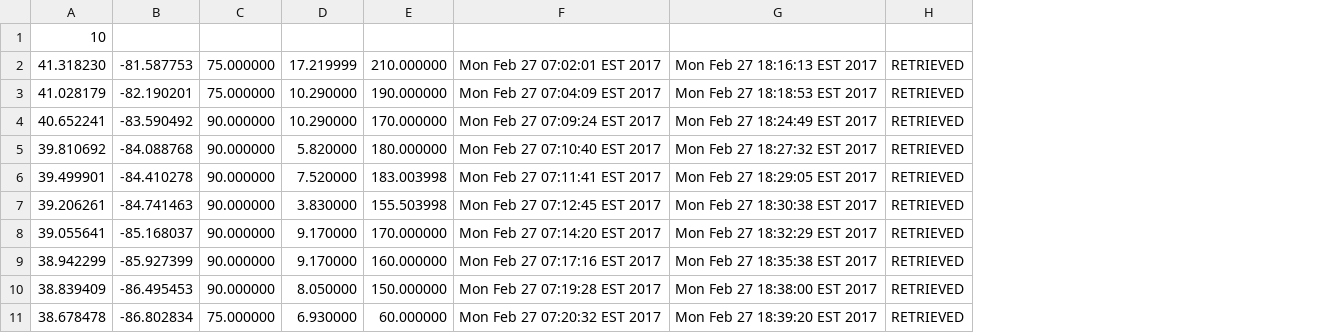
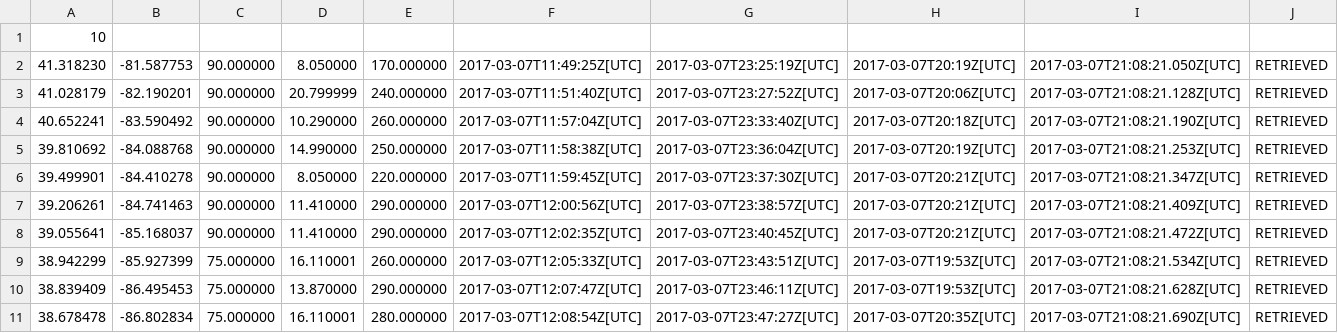
Before and after one commit to PeasantSunseeker/strategy-app, a CSV file: weather-10_locations.csv, drawn as a sheet; removed rows and columns are numbered as before the commit, all else as after; the diff names each change by its address in the sheet, - before the commit and + after, or states it on an @@ line.

Commit message:
current weather now in UTC

```diff
--- a/weather-10_locations.csv
+++ b/weather-10_locations.csv
-column D, rows 2-11: 17.219999 | 10.290000 | 10.290000 | 5.820000 | 7.520000 | 3.830000 | 9.170000 | 9.170000 | 8.050000 | 6.930000
-column E, rows 2-11: 210.000000 | 190.000000 | 170.000000 | 180.000000 | 183.003998 | 155.503998 | 170.000000 | 160.000000 | 150.000000 | 60.000000
-column F, rows 2-11: Mon Feb 27 07:02:01 EST 2017 | Mon Feb 27 07:04:09 EST 2017 | Mon Feb 27 07:09:24 EST 2017 | Mon Feb 27 07:10:40 EST 2017 | Mon Feb 27 07:11:41 EST 2017 | Mon Feb 27 07:12:45 EST 2017 | Mon Feb 27 07:14:20 EST 2017 | Mon Feb 27 07:17:16 EST 2017 | Mon Feb 27 07:19:28 EST 2017 | Mon Feb 27 07:20:32 EST 2017
-column G, rows 2-11: Mon Feb 27 18:16:13 EST 2017 | Mon Feb 27 18:18:53 EST 2017 | Mon Feb 27 18:24:49 EST 2017 | Mon Feb 27 18:27:32 EST 2017 | Mon Feb 27 18:29:05 EST 2017 | Mon Feb 27 18:30:38 EST 2017 | Mon Feb 27 18:32:29 EST 2017 | Mon Feb 27 18:35:38 EST 2017 | Mon Feb 27 18:38:00 EST 2017 | Mon Feb 27 18:39:20 EST 2017
+column D, rows 2-11: 8.050000 | 20.799999 | 10.290000 | 14.990000 | 8.050000 | 11.410000 | 11.410000 | 16.110001 | 13.870000 | 16.110001
+column E, rows 2-11: 170.000000 | 240.000000 | 260.000000 | 250.000000 | 220.000000 | 290.000000 | 290.000000 | 260.000000 | 290.000000 | 280.000000
+column F, rows 2-11: 2017-03-07T11:49:25Z[UTC] | 2017-03-07T11:51:40Z[UTC] | 2017-03-07T11:57:04Z[UTC] | 2017-03-07T11:58:38Z[UTC] | 2017-03-07T11:59:45Z[UTC] | 2017-03-07T12:00:56Z[UTC] | 2017-03-07T12:02:35Z[UTC] | 2017-03-07T12:05:33Z[UTC] | 2017-03-07T12:07:47Z[UTC] | 2017-03-07T12:08:54Z[UTC]
+column G, rows 2-11: 2017-03-07T23:25:19Z[UTC] | 2017-03-07T23:27:52Z[UTC] | 2017-03-07T23:33:40Z[UTC] | 2017-03-07T23:36:04Z[UTC] | 2017-03-07T23:37:30Z[UTC] | 2017-03-07T23:38:57Z[UTC] | 2017-03-07T23:40:45Z[UTC] | 2017-03-07T23:43:51Z[UTC] | 2017-03-07T23:46:11Z[UTC] | 2017-03-07T23:47:27Z[UTC]
+column H, rows 2-11: 2017-03-07T20:19Z[UTC] | 2017-03-07T20:06Z[UTC] | 2017-03-07T20:18Z[UTC] | 2017-03-07T20:19Z[UTC] | 2017-03-07T20:21Z[UTC] | 2017-03-07T20:21Z[UTC] | 2017-03-07T20:21Z[UTC] | 2017-03-07T19:53Z[UTC] | 2017-03-07T19:53Z[UTC] | 2017-03-07T20:35Z[UTC]
+column I, rows 2-11: 2017-03-07T21:08:21.050Z[UTC] | 2017-03-07T21:08:21.128Z[UTC] | 2017-03-07T21:08:21.190Z[UTC] | 2017-03-07T21:08:21.253Z[UTC] | 2017-03-07T21:08:21.347Z[UTC] | 2017-03-07T21:08:21.409Z[UTC] | 2017-03-07T21:08:21.472Z[UTC] | 2017-03-07T21:08:21.534Z[UTC] | 2017-03-07T21:08:21.628Z[UTC] | 2017-03-07T21:08:21.690Z[UTC]
-C2:C3: 75.000000
+C2:C3: 90.000000
-C9:C10: 90.000000
+C9:C10: 75.000000
```
Also changed, not shown: weather-forecast-10_locations.csv, 3 other files.
